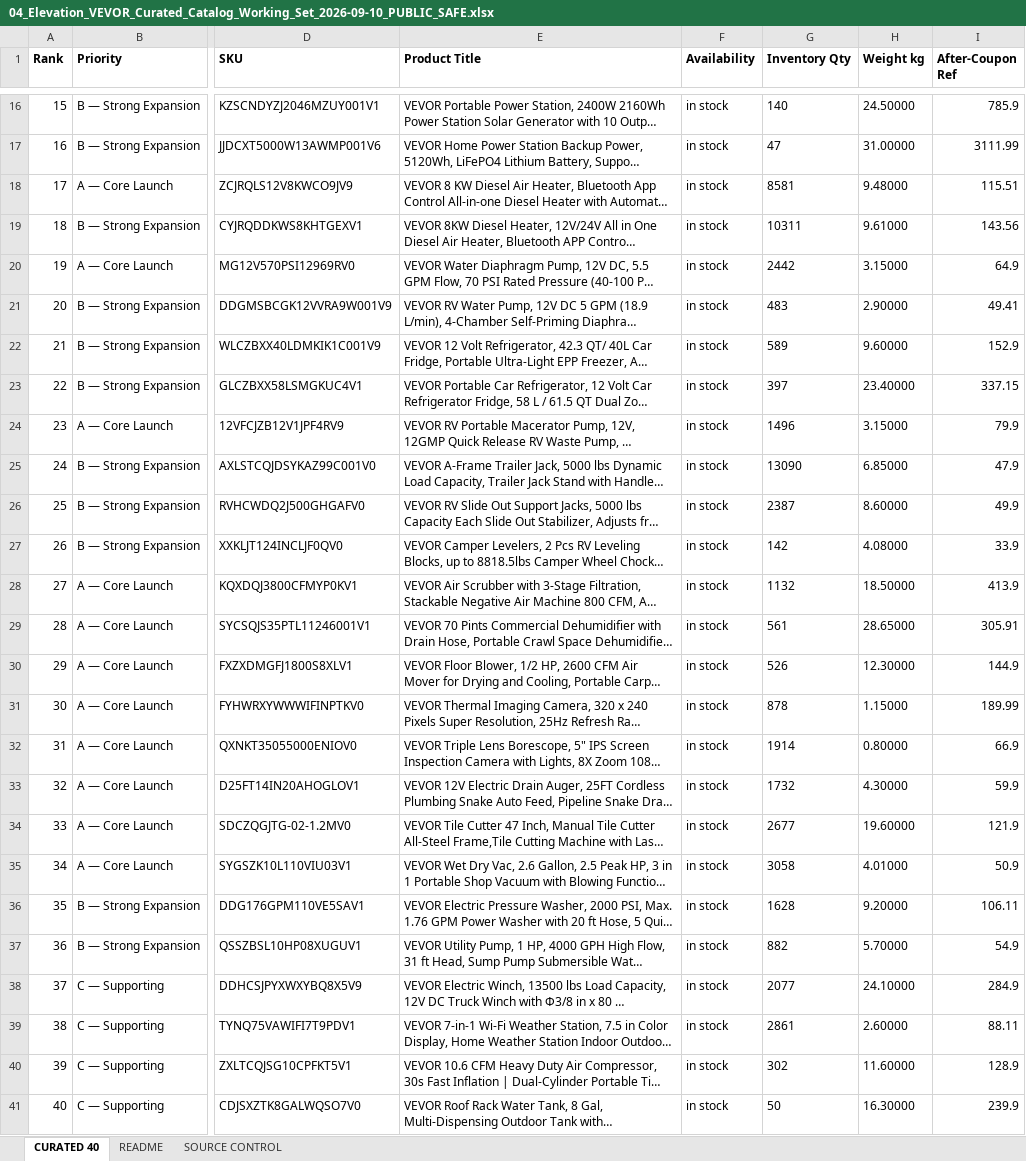
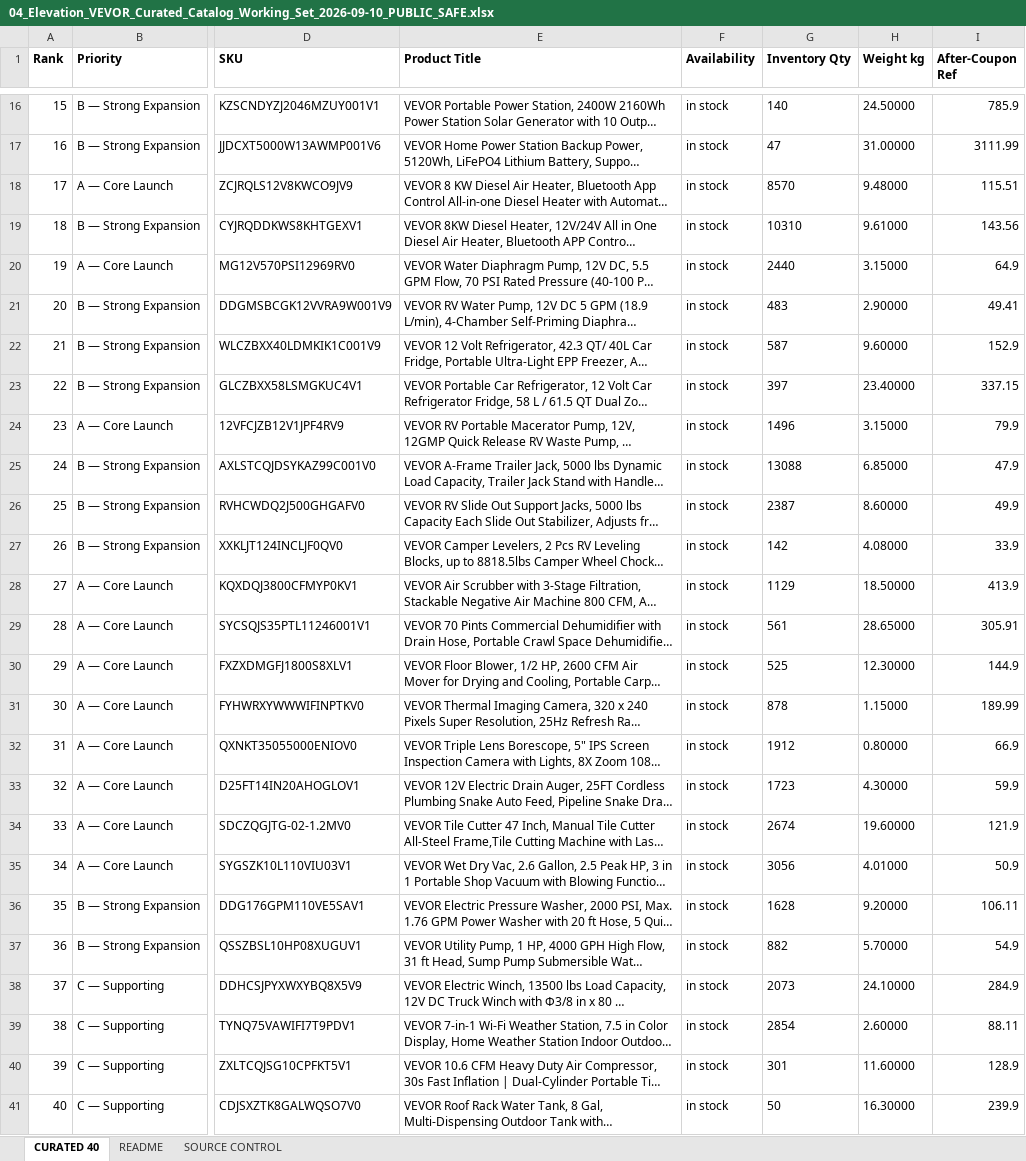
Before and after one commit to elevationupscales/ElevationUpScales, an Excel workbook: operations/vendor-source/vevor/2026-09-10/04_Elevation_VEVOR_Curated_Catalog_Working_Set_2026-09-10_PUBLIC_SAFE.xlsx, sheet CURATED 40, drawn as a sheet; only a part is shown, gaps mark what is left out; long unchanged cells end in …; values as stored, in another font and other column widths than the file's, no borders; the diff covers the shown part only; the diff names each change by its address in the sheet, - before the commit and + after, or states it on an @@ line.

Commit message:
ops(vevor): generate shared full feed and worker assets

```diff
--- a/operations/vendor-source/vevor/2026-09-10/04_Elevation_VEVOR_Curated_Catalog_Working_Set_2026-09-10_PUBLIC_SAFE.xlsx (sheet CURATED 40)
+++ b/operations/vendor-source/vevor/2026-09-10/04_Elevation_VEVOR_Curated_Catalog_Working_Set_2026-09-10_PUBLIC_SAFE.xlsx (sheet CURATED 40)
-G18 (Inventory Qty): 8581
+G18 (Inventory Qty): 8570
-G19 (Inventory Qty): 10311
+G19 (Inventory Qty): 10310
-G20 (Inventory Qty): 2442
+G20 (Inventory Qty): 2440
-G22 (Inventory Qty): 589
+G22 (Inventory Qty): 587
-G25 (Inventory Qty): 13090
+G25 (Inventory Qty): 13088
-G28 (Inventory Qty): 1132
+G28 (Inventory Qty): 1129
-G30 (Inventory Qty): 526
+G30 (Inventory Qty): 525
-G32 (Inventory Qty): 1914
+G32 (Inventory Qty): 1912
-G33 (Inventory Qty): 1732
+G33 (Inventory Qty): 1723
-G34 (Inventory Qty): 2677
+G34 (Inventory Qty): 2674
-G35 (Inventory Qty): 3058
+G35 (Inventory Qty): 3056
-G38 (Inventory Qty): 2077
+G38 (Inventory Qty): 2073
-G39 (Inventory Qty): 2861
+G39 (Inventory Qty): 2854
-G40 (Inventory Qty): 302
+G40 (Inventory Qty): 301
```
Also changed, not shown: 7 edited cells elsewhere in this sheet, sheet SOURCE CONTROL, operations/vendor-source/vevor/2026-09-10/VEVOR_A_TIER_RUN_COMPLETE_2026-09-10_PUBLIC_SAFE.xlsx, 3 other files.
